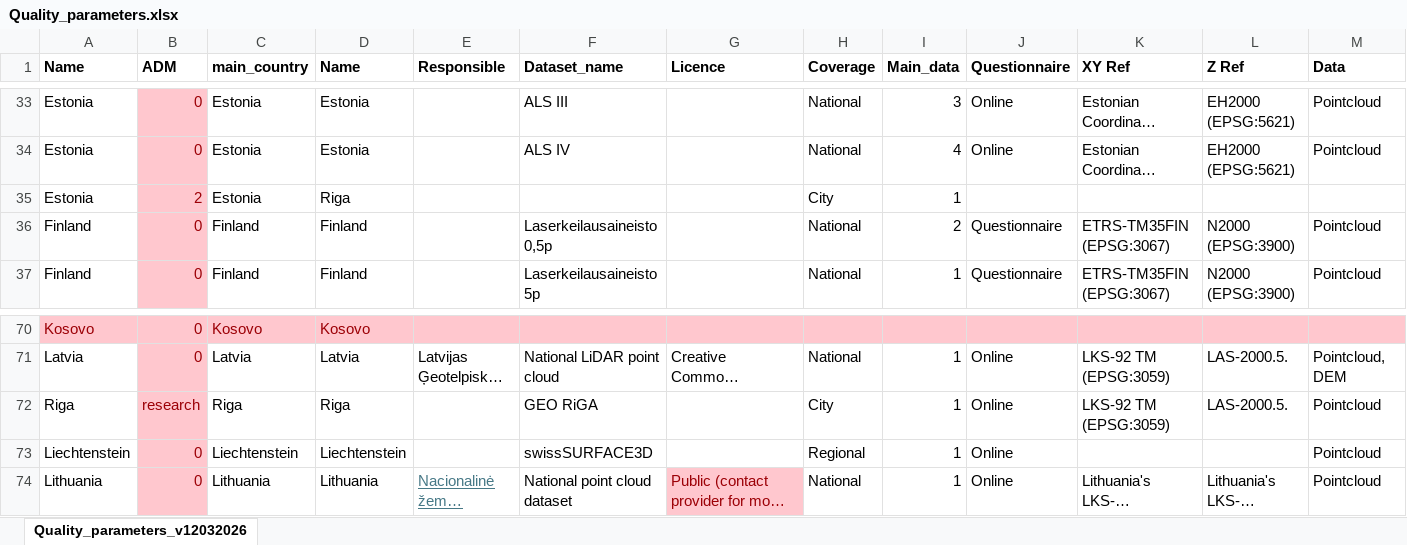
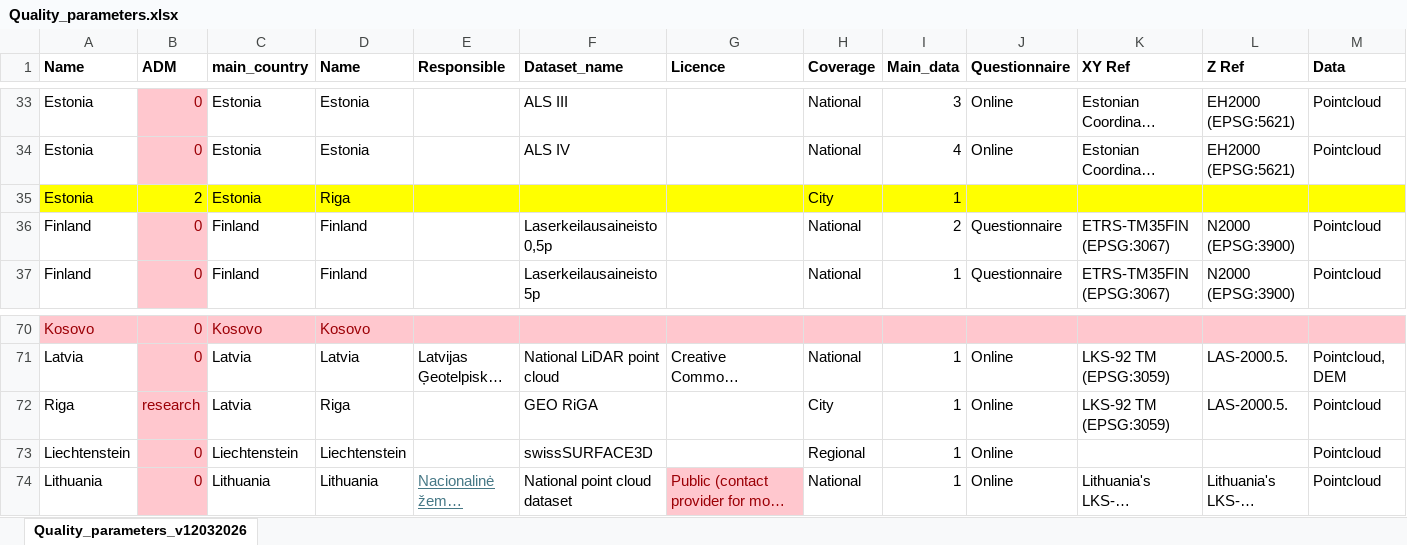
Before and after one commit to tudelft3d/Website_Open_Topography_EU, an Excel workbook: scripts/Quality_parameters.xlsx, sheet Quality_parameters_v12032026, drawn as a sheet; only a part is shown, gaps mark what is left out; long unchanged cells end in …; values as stored, in another font and other column widths than the file's, no borders; the diff covers the shown part only; the diff names each change by its address in the sheet, - before the commit and + after, or states it on an @@ line.

Commit message:
corrections to Qparams

```diff
--- a/scripts/Quality_parameters.xlsx (sheet Quality_parameters_v12032026)
+++ b/scripts/Quality_parameters.xlsx (sheet Quality_parameters_v12032026)
-A35 fill: none
+A35 fill: #FFFF00
@@ B35 fill: #FFC7CE → #FFFF00, text colour: #9C0006 → black @@
-C35:M35 fill: none
+C35:M35 fill: #FFFF00
-C72 (main_country): Riga
+C72 (main_country): Latvia
```
Also changed, not shown: cell formats elsewhere in this sheet.
